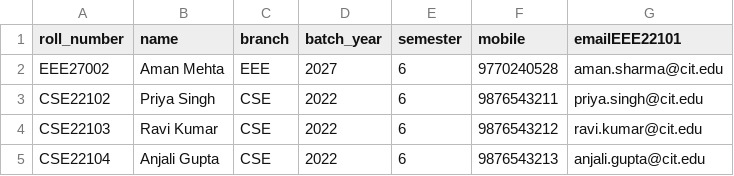
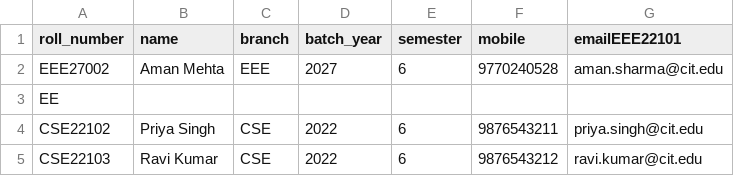
Before and after one commit to amanmehta276/sangam, a CSV file: backend/data/students.csv, drawn as a sheet; only a part is shown; the shorter side is filled out with more unchanged rows; the diff names each change by its address in the sheet, - before the commit and + after, or states it on an @@ line.

```diff
--- a/backend/data/students.csv
+++ b/backend/data/students.csv
+row 3: EE
```
Also changed, not shown: 8 other files.
